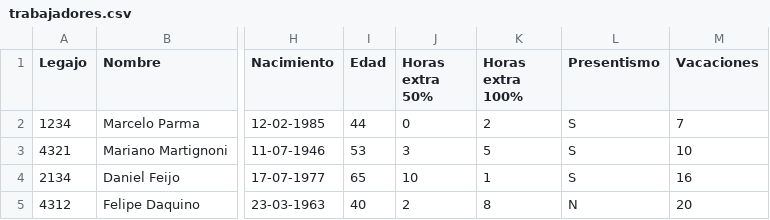
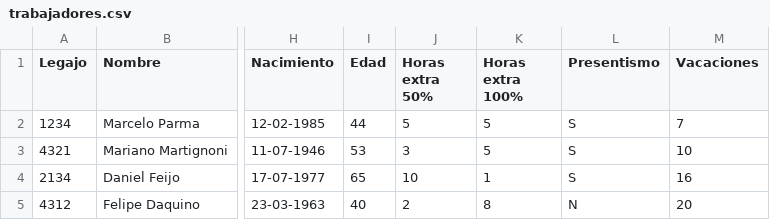
Before and after one commit to martingrobas/liquidesueldo, a CSV file: csv_files/trabajadores.csv, drawn as a sheet; only a part is shown, gaps mark what is left out; the diff names each change by its address in the sheet, - before the commit and + after, or states it on an @@ line.

```diff
--- a/csv_files/trabajadores.csv
+++ b/csv_files/trabajadores.csv
-J2 (Horas extra 50%): 0
+J2 (Horas extra 50%): 5
-K2 (Horas extra 100%): 2
+K2 (Horas extra 100%): 5
```
Also changed, not shown: csv_files/planilla_salarial.csv, 2 other files.
